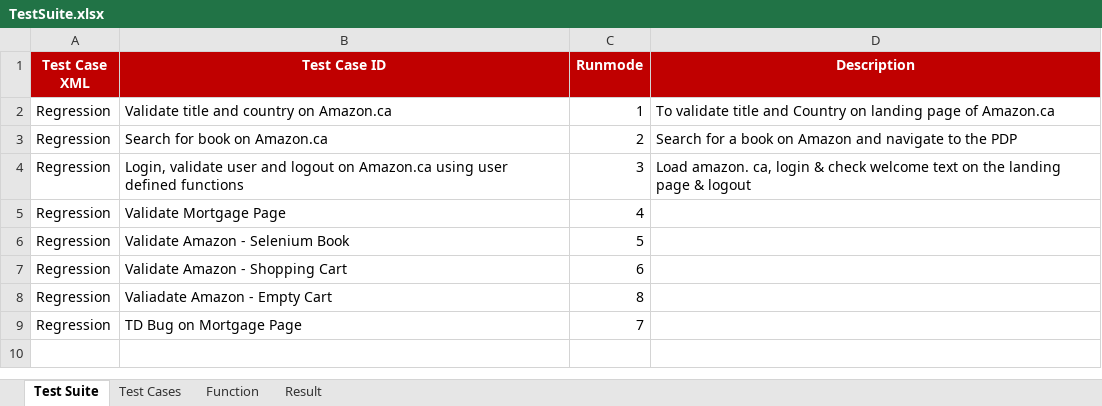
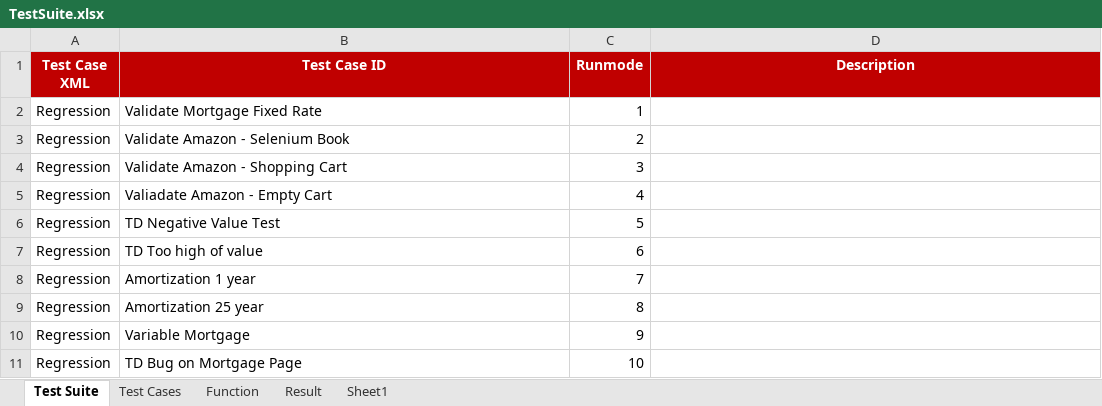
Before and after one commit to NickolasReidCGI/com.framework.automation, an Excel workbook: Test Cases/TestSuite.xlsx, sheet Test Suite, drawn as a sheet; values as stored, in another font and other column widths than the file's, no borders; removed rows and columns are numbered as before the commit, all else as after; the diff names each change by its address in the sheet, - before the commit and + after, or states it on an @@ line.

```diff
--- a/Test Cases/TestSuite.xlsx (sheet Test Suite)
+++ b/Test Cases/TestSuite.xlsx (sheet Test Suite)
+sheet tab: Sheet1
-B2 (Test Case ID): Validate title and country on Amazon.ca
+B2 (Test Case ID): Validate Mortgage Fixed Rate
-D2 (Description): To validate title and Country on landing page of Amazon.ca
+D2 (Description): (empty)
-row 3: Regression | Search for book on Amazon.ca | 2 | Search for a book on Amazon and navigate to the PDP
-row 4: Regression | Login, validate user and logout on Amazon.ca using user defined functions | 3 | Load amazon. ca, login & check welcome text on the landing page & logout
-row 5: Regression | Validate Mortgage Page | 4
-C3 (Runmode): 5
+C3 (Runmode): 2
-C4 (Runmode): 6
+C4 (Runmode): 3
-C5 (Runmode): 8
+C5 (Runmode): 4
+row 6: Regression | TD Negative Value Test | 5
+row 7: Regression | TD Too high of value | 6
+row 8: Regression | Amortization 1 year | 7
+row 9: Regression | Amortization 25 year | 8
+row 10: Regression | Variable Mortgage | 9
-C11 (Runmode): 7
+C11 (Runmode): 10
```
Also changed, not shown: sheet Test Cases, 23 other files.
